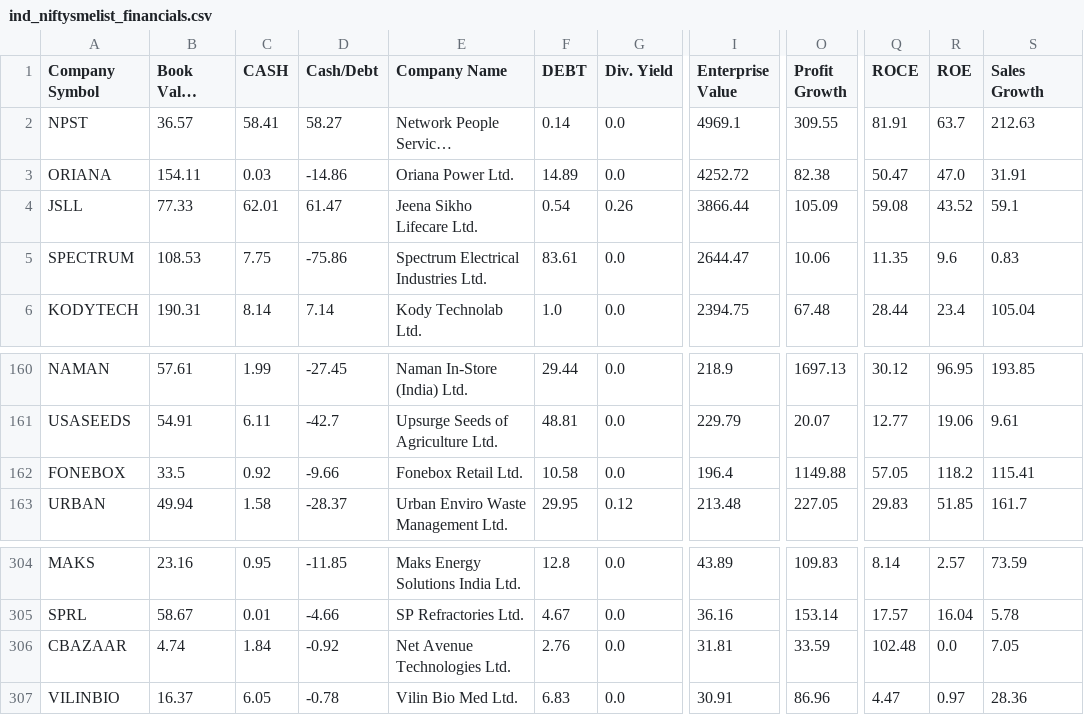
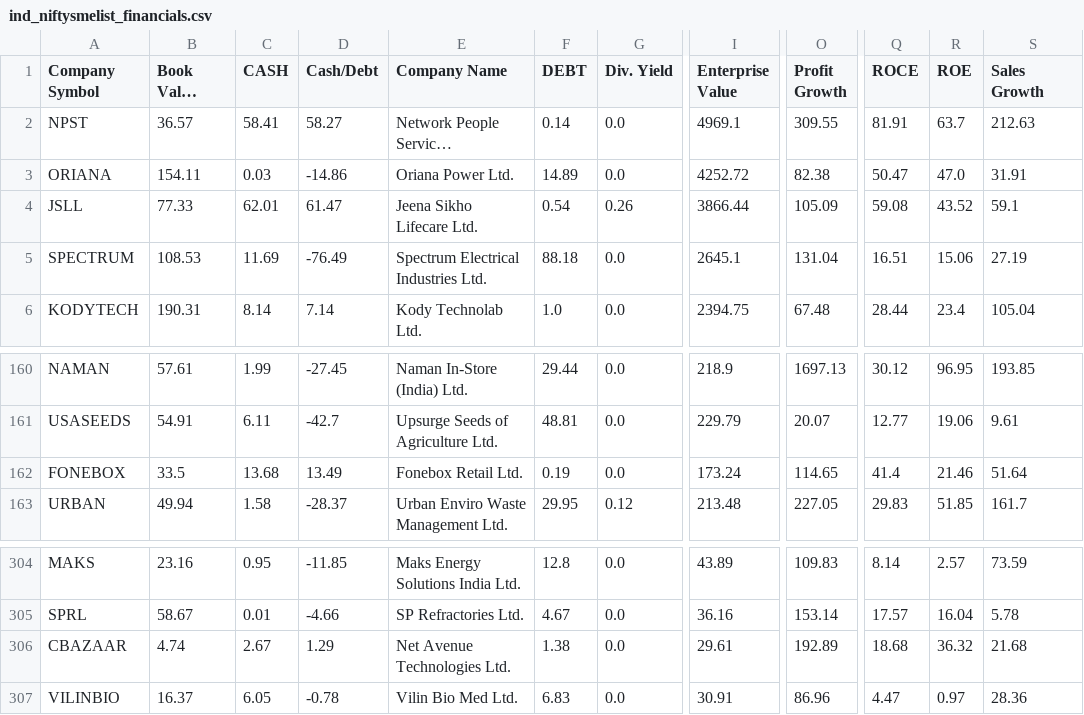
Before and after one commit to P0W/nse_indices, a CSV file: data/ind_niftysmelist_financials.csv, drawn as a sheet; only a part is shown, gaps mark what is left out; long unchanged cells end in …; the diff names each change by its address in the sheet, - before the commit and + after, or states it on an @@ line.

```diff
--- a/data/ind_niftysmelist_financials.csv
+++ b/data/ind_niftysmelist_financials.csv
-C5 (CASH): 7.75
+C5 (CASH): 11.69
-D5 (Cash/Debt): -75.86
+D5 (Cash/Debt): -76.49
-F5 (DEBT): 83.61
+F5 (DEBT): 88.18
-I5 (Enterprise Value): 2644.47
+I5 (Enterprise Value): 2645.1
-O5 (Profit Growth): 10.06
+O5 (Profit Growth): 131.04
-Q5 (ROCE): 11.35
+Q5 (ROCE): 16.51
-R5 (ROE): 9.6
+R5 (ROE): 15.06
-S5 (Sales Growth): 0.83
+S5 (Sales Growth): 27.19
-C162 (CASH): 0.92
+C162 (CASH): 13.68
-D162 (Cash/Debt): -9.66
+D162 (Cash/Debt): 13.49
-F162 (DEBT): 10.58
+F162 (DEBT): 0.19
-I162 (Enterprise Value): 196.4
+I162 (Enterprise Value): 173.24
-O162 (Profit Growth): 1149.88
+O162 (Profit Growth): 114.65
-Q162 (ROCE): 57.05
+Q162 (ROCE): 41.4
-R162 (ROE): 118.2
+R162 (ROE): 21.46
-S162 (Sales Growth): 115.41
+S162 (Sales Growth): 51.64
-C306 (CASH): 1.84
+C306 (CASH): 2.67
-D306 (Cash/Debt): -0.92
+D306 (Cash/Debt): 1.29
-F306 (DEBT): 2.76
+F306 (DEBT): 1.38
-I306 (Enterprise Value): 31.81
+I306 (Enterprise Value): 29.61
-O306 (Profit Growth): 33.59
+O306 (Profit Growth): 192.89
-Q306 (ROCE): 102.48
+Q306 (ROCE): 18.68
-R306 (ROE): 0.0
+R306 (ROE): 36.32
-S306 (Sales Growth): 7.05
+S306 (Sales Growth): 21.68
```
Also changed, not shown: data/ind_niftymicrocap250_list_financials.csv.
